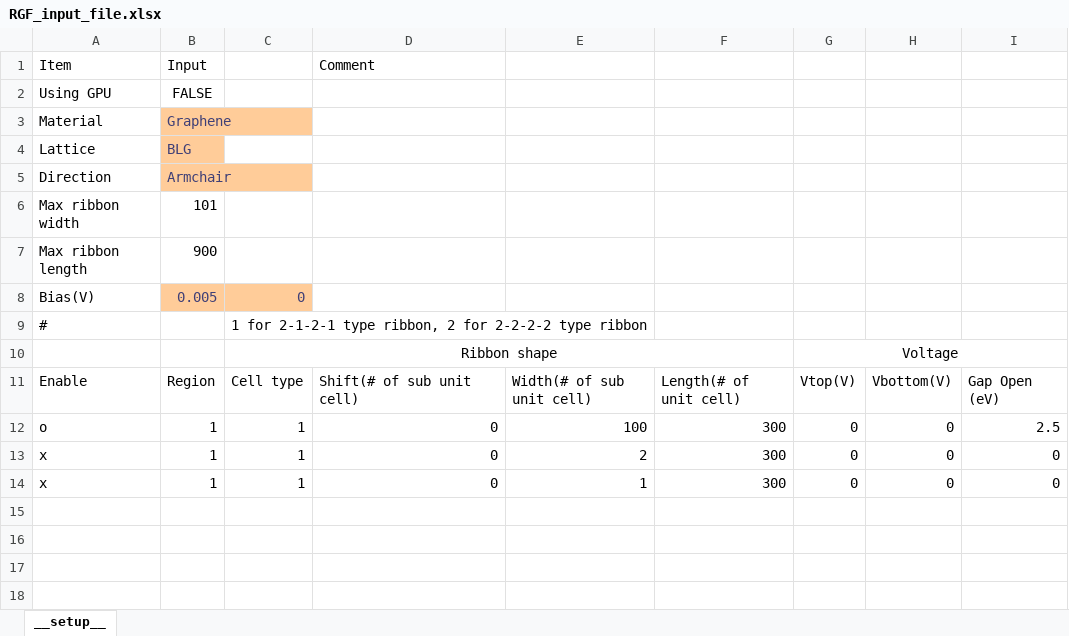
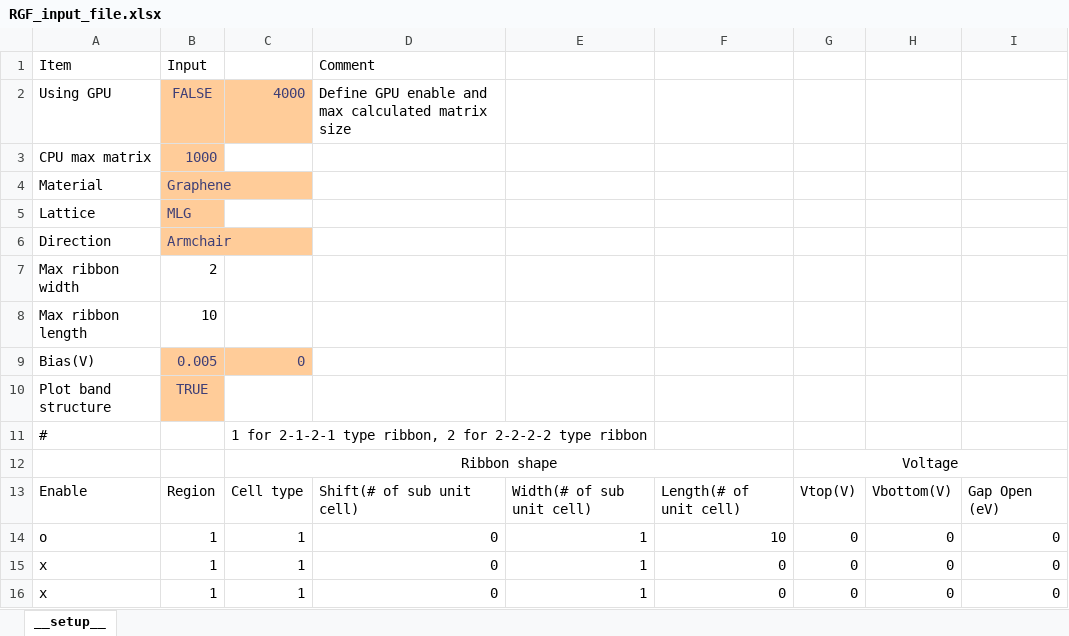
Before and after one commit to AgVeraneno/RGF_Python, an Excel workbook: src/RGF_input_file.xlsx, sheet __setup__, drawn as a sheet; values as stored, in another font and other column widths than the file's, no borders; addresses are those after the commit; the diff names each change by its address in the sheet, - before the commit and + after, or states it on an @@ line.

Commit message:
proving current matrix and RGF. Work on coeff

```diff
--- a/src/RGF_input_file.xlsx (sheet __setup__)
+++ b/src/RGF_input_file.xlsx (sheet __setup__)
-B2:C2 fill: none
+B2:C2 fill: #FFCC99
-B2 text colour: black
+B2 text colour: #3F3F76
-C2: (empty)
+C2: 4000
-D2: (empty)
+D2: Define GPU enable and max calculated matrix size
+row 3: CPU max matrix | 1000
-B5: BLG
+B5: MLG
-B7: 101
+B7: 2
-B8: 900
+B8: 10
+row 10: Plot band structure | TRUE
-E14: 100
+E14: 1
-F14: 300
+F14: 10
-I14: 2.5
+I14: 0
-E15: 2
+E15: 1
-F15:F16: 300
+F15:F16: 0
```
Also changed, not shown: 4 other files.
